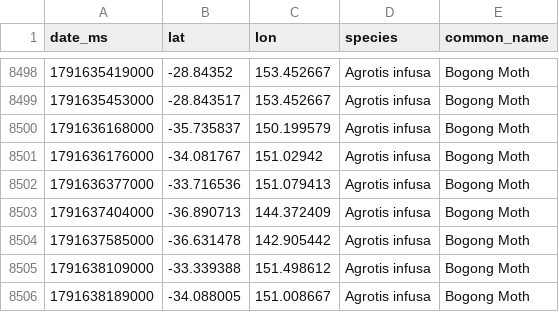
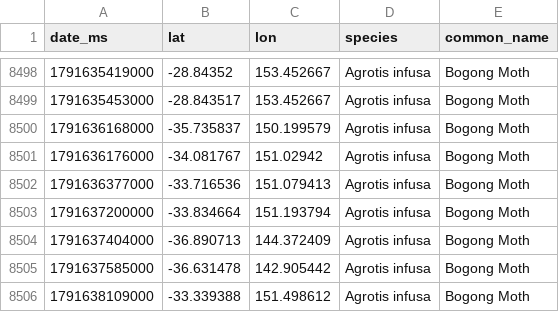
Before and after one commit to david-sitsky/viz, a CSV file: bogong/data/raw_events.csv, drawn as a sheet; only a part is shown, gaps mark what is left out; the shorter side is filled out with more unchanged rows.

```diff
--- a/bogong/data/raw_events.csv
+++ b/bogong/data/raw_events.csv
@@ -8502,2 +8502,3 @@ date_ms,lat,lon,species,common_name
 1791636377000,-33.716536,151.079413,Agrotis infusa,Bogong Moth
+1791637200000,-33.834664,151.193794,Agrotis infusa,Bogong Moth
 1791637404000,-36.890713,144.372409,Agrotis infusa,Bogong Moth
```
Also changed, not shown: 10 other files.
